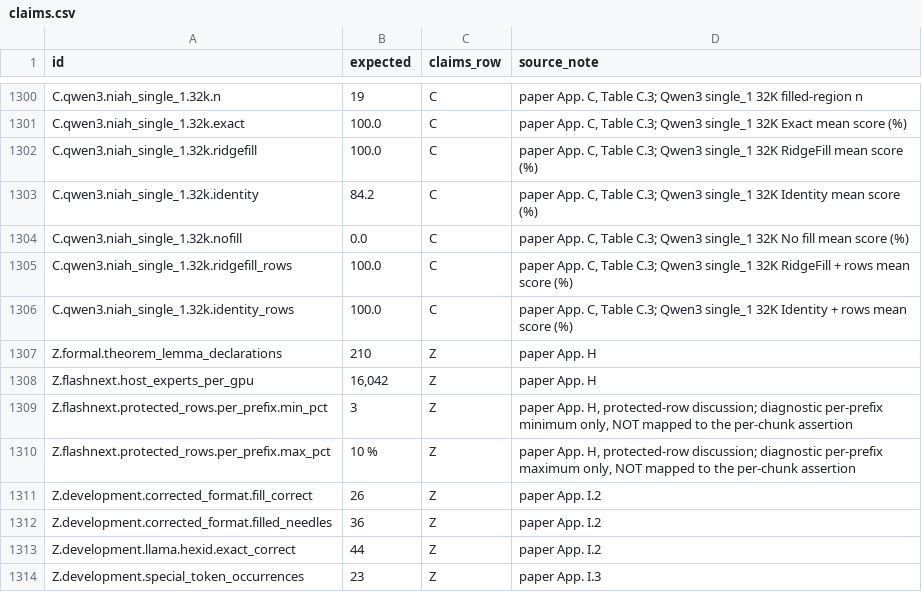
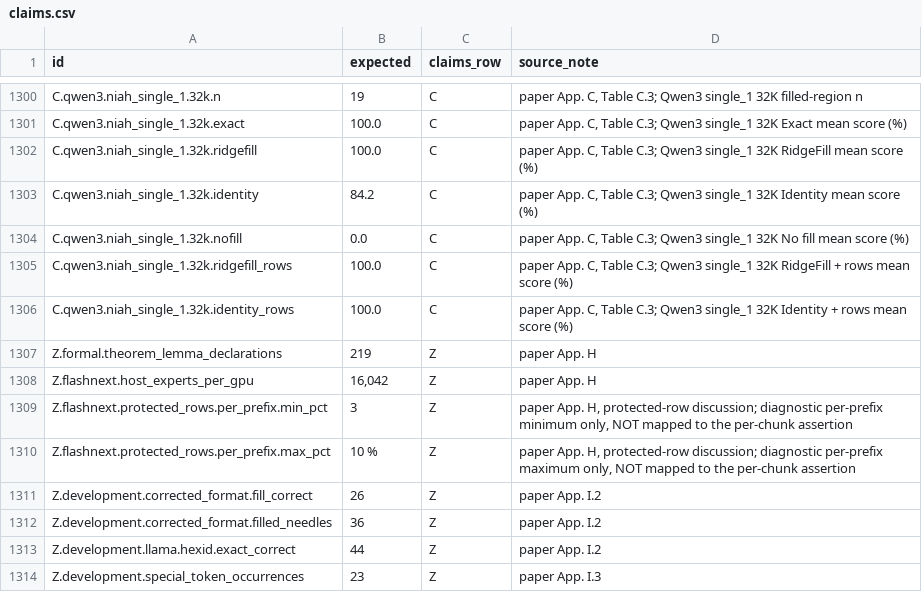
Before and after one commit to Approximate-Science/ridgefill-data, a CSV file: derived/claims.csv, drawn as a sheet; only a part is shown, gaps mark what is left out.

```diff
--- a/derived/claims.csv
+++ b/derived/claims.csv
@@ -1306,3 +1306,3 @@ C.qwen3.niah_single_1.32k.ridgefill_rows,100.0,C,"paper App. C, Table C.3; Qwen3
 C.qwen3.niah_single_1.32k.identity_rows,100.0,C,"paper App. C, Table C.3; Qwen3 single_1 32K Identity + rows mean score (%)"
-Z.formal.theorem_lemma_declarations,210,Z,paper App. H
+Z.formal.theorem_lemma_declarations,219,Z,paper App. H
 Z.flashnext.host_experts_per_gpu,"16,042",Z,paper App. H
```
Also changed, not shown: 4 other files.
